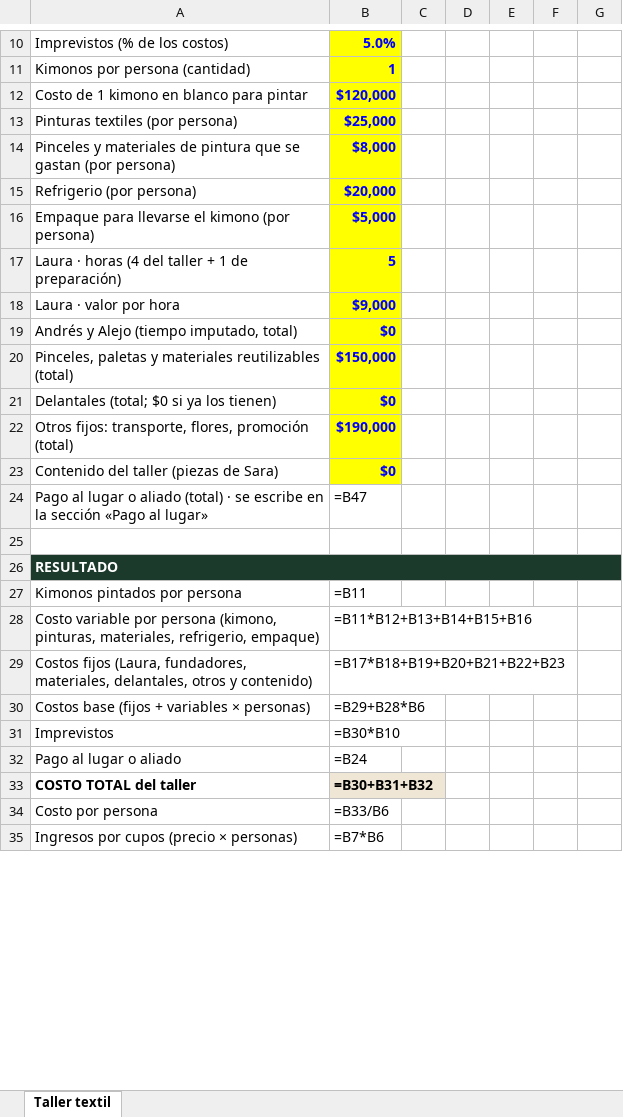
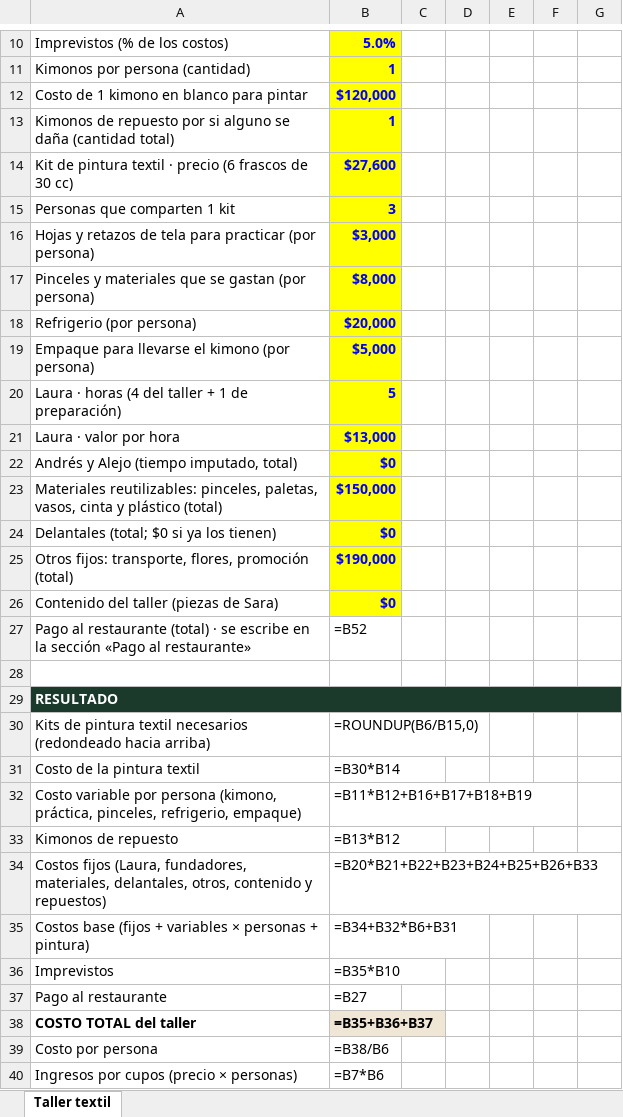
Before and after one commit to otrasaramas/Alado, an Excel workbook: docs/sesion-2026-10-02/cotizacion-taller-pintura-textil.xlsx, sheet Taller textil, drawn as a sheet; only a part is shown, gaps mark what is left out; values as stored, in another font and other column widths than the file's, no borders; formulas without a stored value are shown as written; removed rows and columns are numbered as before the commit, all else as after; the diff covers the shown part only; the diff names each change by its address in the sheet, - before the commit and + after, or states it on an @@ line.

```diff
--- a/docs/sesion-2026-10-02/cotizacion-taller-pintura-textil.xlsx (sheet Taller textil)
+++ b/docs/sesion-2026-10-02/cotizacion-taller-pintura-textil.xlsx (sheet Taller textil)
-row 13: Pinturas textiles (por persona) | $25,000
+row 13: Kimonos de repuesto por si alguno se daña (cantidad total) | 1
+row 14: Kit de pintura textil · precio (6 frascos de 30 cc) | $27,600
+row 15: Personas que comparten 1 kit | 3
+row 16: Hojas y retazos de tela para practicar (por persona) | $3,000
-A17: …y materiales de pintura que se…
+A17: …y materiales que se…
-B21: $9,000
+B21: $13,000
-A23: Pinceles, paletas y materiales reutilizables (total)
+A23: Materiales reutilizables: pinceles, paletas, vasos, cinta y plástico (total)
-row 24: Pago al lugar o aliado (total) · se escribe en la sección «Pago al lugar» | =B47
+row 27: Pago al restaurante (total) · se escribe en la sección «Pago al restaurante» | =B52
-row 27: Kimonos pintados por persona | =B11
+row 30: Kits de pintura textil necesarios (redondeado hacia arriba) | =ROUNDUP(B6/B15,0)
+row 31: Costo de la pintura textil | =B30*B14
-A32: …persona (kimono, pinturas, materiales, refrigerio, empaque)
+A32: …persona (kimono, práctica, pinceles, refrigerio, empaque)
-B32: =B11*B12+B13+B14+B15+B16
+B32: =B11*B12+B16+B17+B18+B19
+row 33: Kimonos de repuesto | =B13*B12
-A34: …materiales, delantales, otros y contenido)
+A34: …materiales, delantales, otros, contenido y repuestos)
-B34: =B17*B18+B19+B20+B21+B22+B23
+B34: =B20*B21+B22+B23+B24+B25+B26+B33
-row 30: Costos base (fijos + variables × personas) | =B29+B28*B6
+row 35: Costos base (fijos + variables × personas + pintura) | =B34+B32*B6+B31
-B36: =B30*B10
+B36: =B35*B10
-row 32: Pago al lugar o aliado | =B24
+row 37: Pago al restaurante | =B27
-B38: =B30+B31+B32
+B38: =B35+B36+B37
-B39: =B33/B6
+B39: =B38/B6
```
Also changed, not shown: 4 added rows, 4 removed rows and 55 edited cells elsewhere in this sheet, 1 other file.
